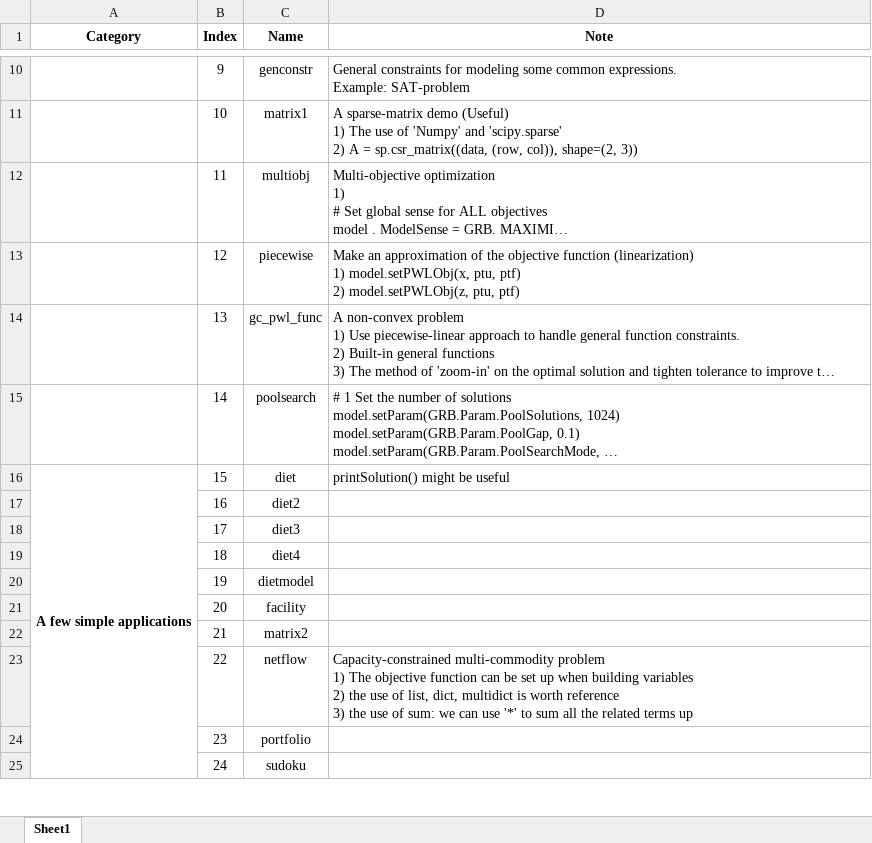
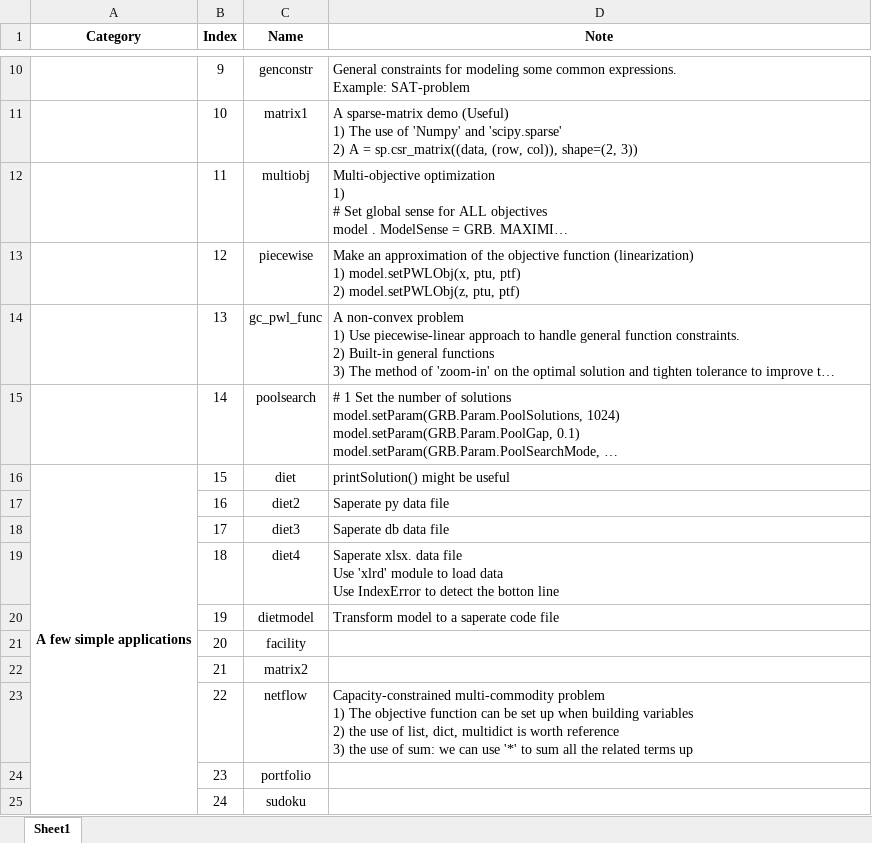
Before and after one commit to Jame0910/gurobi_examples, an Excel workbook: examples.xlsx, sheet Sheet1, drawn as a sheet; only a part is shown, gaps mark what is left out; long unchanged cells end in …; values as stored, in another font and other column widths than the file's, no borders; ↵ is a line break in a cell; the diff names each change by its address in the sheet, - before the commit and + after, or states it on an @@ line.

Commit message:
Update diet
All examples

```diff
--- a/examples.xlsx (sheet Sheet1)
+++ b/examples.xlsx (sheet Sheet1)
-D17 (Note): (empty)
+D17 (Note): Saperate py data file
-D18 (Note): (empty)
+D18 (Note): Saperate db data file
-D19 (Note): (empty)
+D19 (Note): Saperate xlsx. data file ↵ Use 'xlrd' module to load data ↵ Use IndexError to detect the botton line
-D20 (Note): (empty)
+D20 (Note): Transform model to a saperate code file
```
Also changed, not shown: 6 other files.
